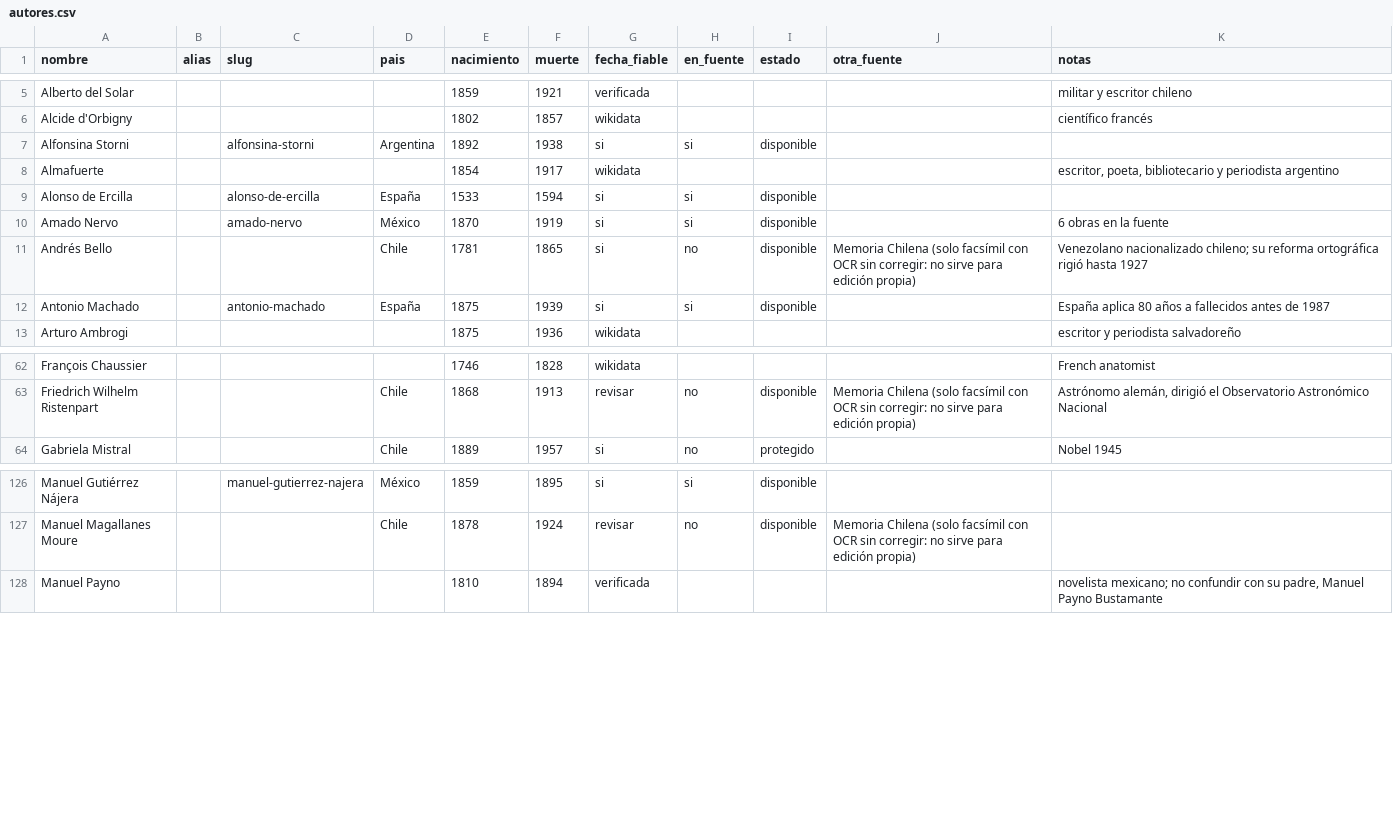
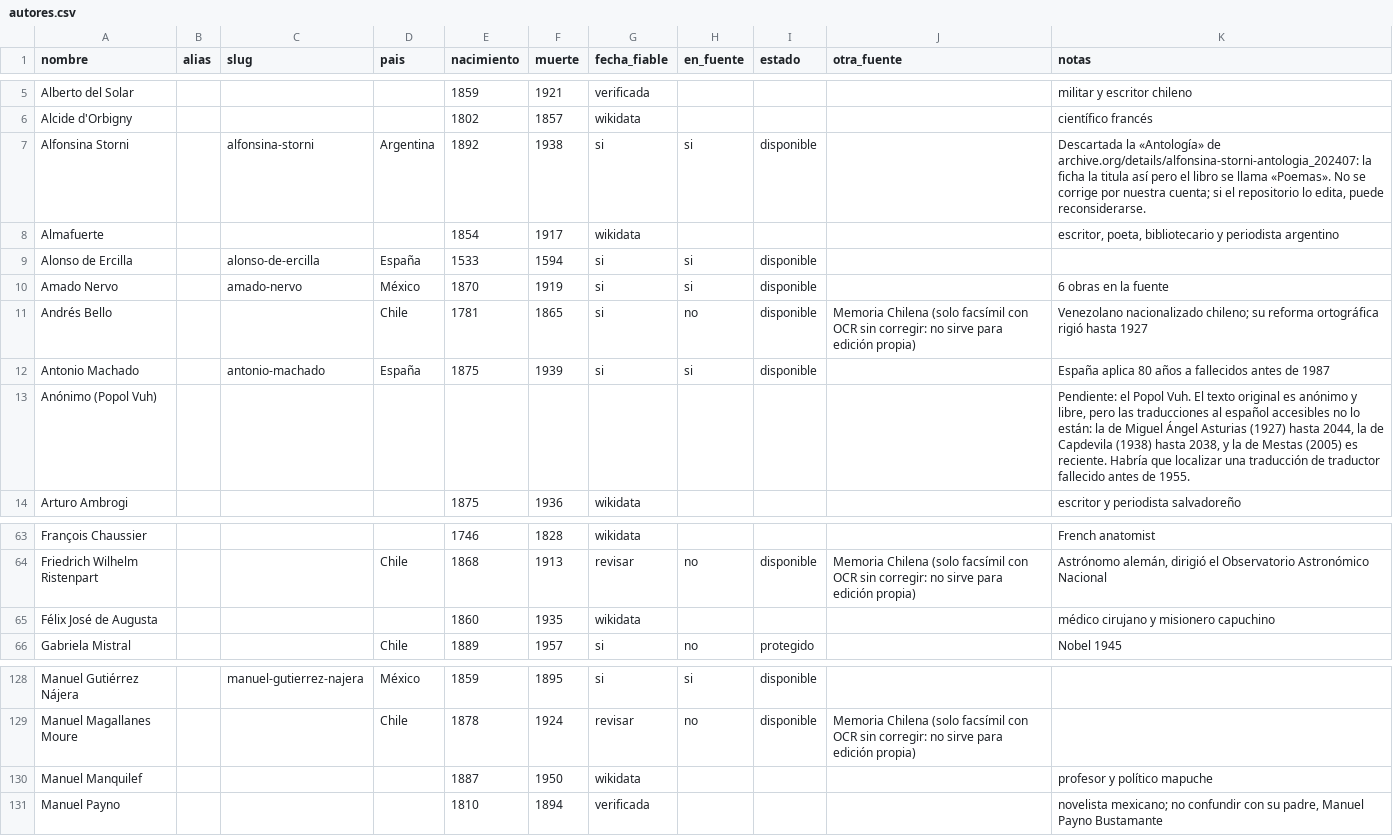
Before and after one commit to rmretamaleso/tintaydatos, a CSV file: autores.csv, drawn as a sheet; only a part is shown, gaps mark what is left out.

Commit message:
Lee cantos y textos bilingües de Wikisource

```diff
--- a/autores.csv
+++ b/autores.csv
@@ -6,3 +6,3 @@ Alberto del Solar,,,,1859,1921,verificada,,,,militar y escritor chileno
 Alcide d'Orbigny,,,,1802,1857,wikidata,,,,científico francés
-Alfonsina Storni,,alfonsina-storni,Argentina,1892,1938,si,si,disponible,,
+Alfonsina Storni,,alfonsina-storni,Argentina,1892,1938,si,si,disponible,,"Descartada la «Antología» de archive.org/details/alfonsina-storni-antologia_202407: la ficha la titula así pero el libro se llama «Poemas». No se corrige por nuestra cuenta; si el repositorio lo edita, puede reconsiderarse."
 Almafuerte,,,,1854,1917,wikidata,,,,"escritor, poeta, bibliotecario y periodista argentino"
@@ -12,2 +12,3 @@ Andrés Bello,,,Chile,1781,1865,si,no,disponible,Memoria Chilena (solo facsímil
 Antonio Machado,,antonio-machado,España,1875,1939,si,si,disponible,,España aplica 80 años a fallecidos antes de 1987
+Anónimo (Popol Vuh),,,,,,,,,,"Pendiente: el Popol Vuh. El texto original es anónimo y libre, pero las traducciones al español accesibles no lo están: la de Miguel Ángel Asturias (1927) hasta 2044, la de Capdevila (1938) hasta 2038, y la de Mestas (2005) es reciente. Habría que localizar una traducción de traductor fallecido antes de 1955."
 Arturo Ambrogi,,,,1875,1936,wikidata,,,,escritor y periodista salvadoreño
@@ -63,2 +64,3 @@ François Chaussier,,,,1746,1828,wikidata,,,,French anatomist
 Friedrich Wilhelm Ristenpart,,,Chile,1868,1913,revisar,no,disponible,Memoria Chilena (solo facsímil con OCR sin corregir: no sirve para edición propia),"Astrónomo alemán, dirigió el Observatorio Astronómico Nacional"
+Félix José de Augusta,,,,1860,1935,wikidata,,,,médico cirujano y misionero capuchino
 Gabriela Mistral,,,Chile,1889,1957,si,no,protegido,,Nobel 1945
@@ -127,2 +129,3 @@ Manuel Gutiérrez Nájera,,manuel-gutierrez-najera,México,1859,1895,si,si,dispo
 Manuel Magallanes Moure,,,Chile,1878,1924,revisar,no,disponible,Memoria Chilena (solo facsímil con OCR sin corregir: no sirve para edición propia),
+Manuel Manquilef,,,,1887,1950,wikidata,,,,profesor y político mapuche
 Manuel Payno,,,,1810,1894,verificada,,,,"novelista mexicano; no confundir con su padre, Manuel Payno Bustamante"
```
Also changed, not shown: catalogo.csv, 6 other files.
